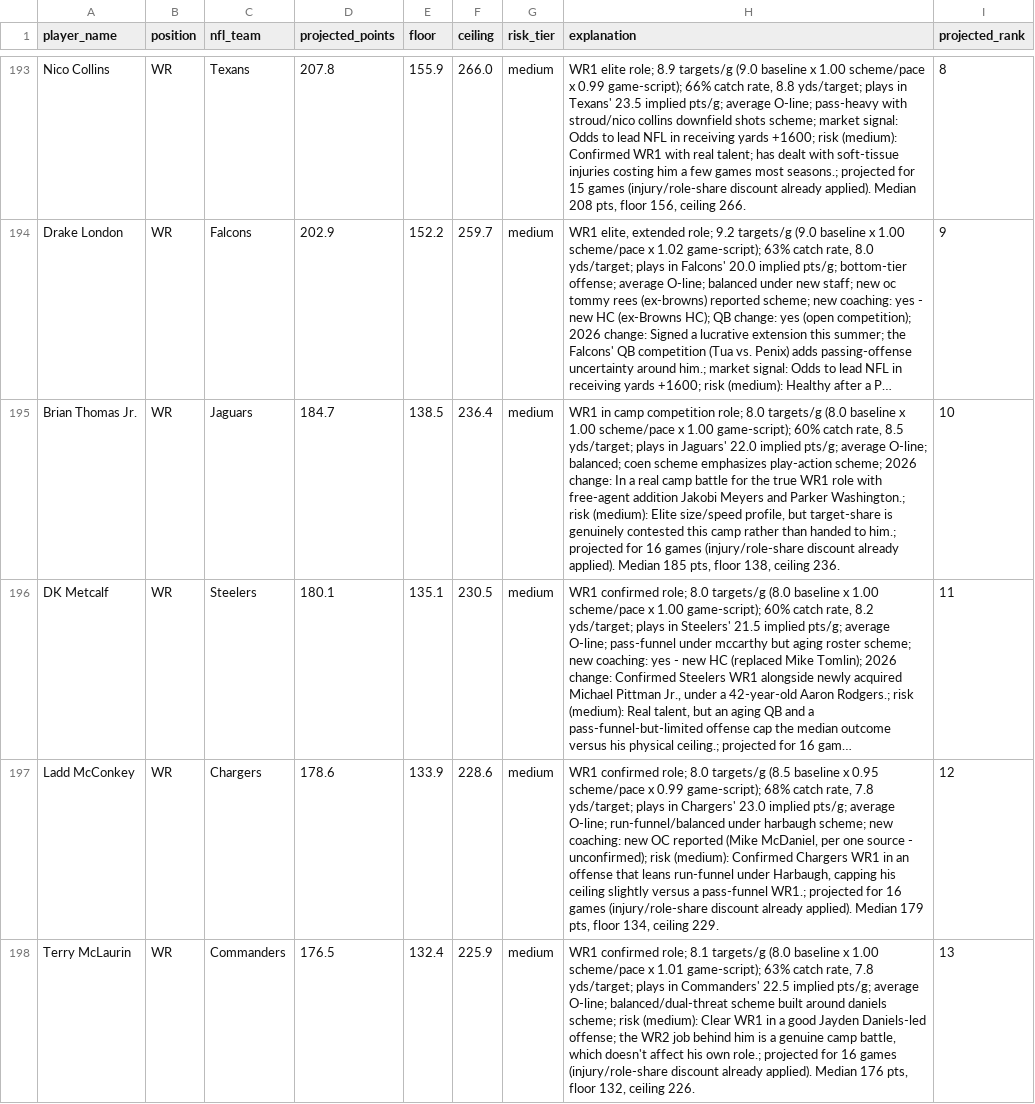
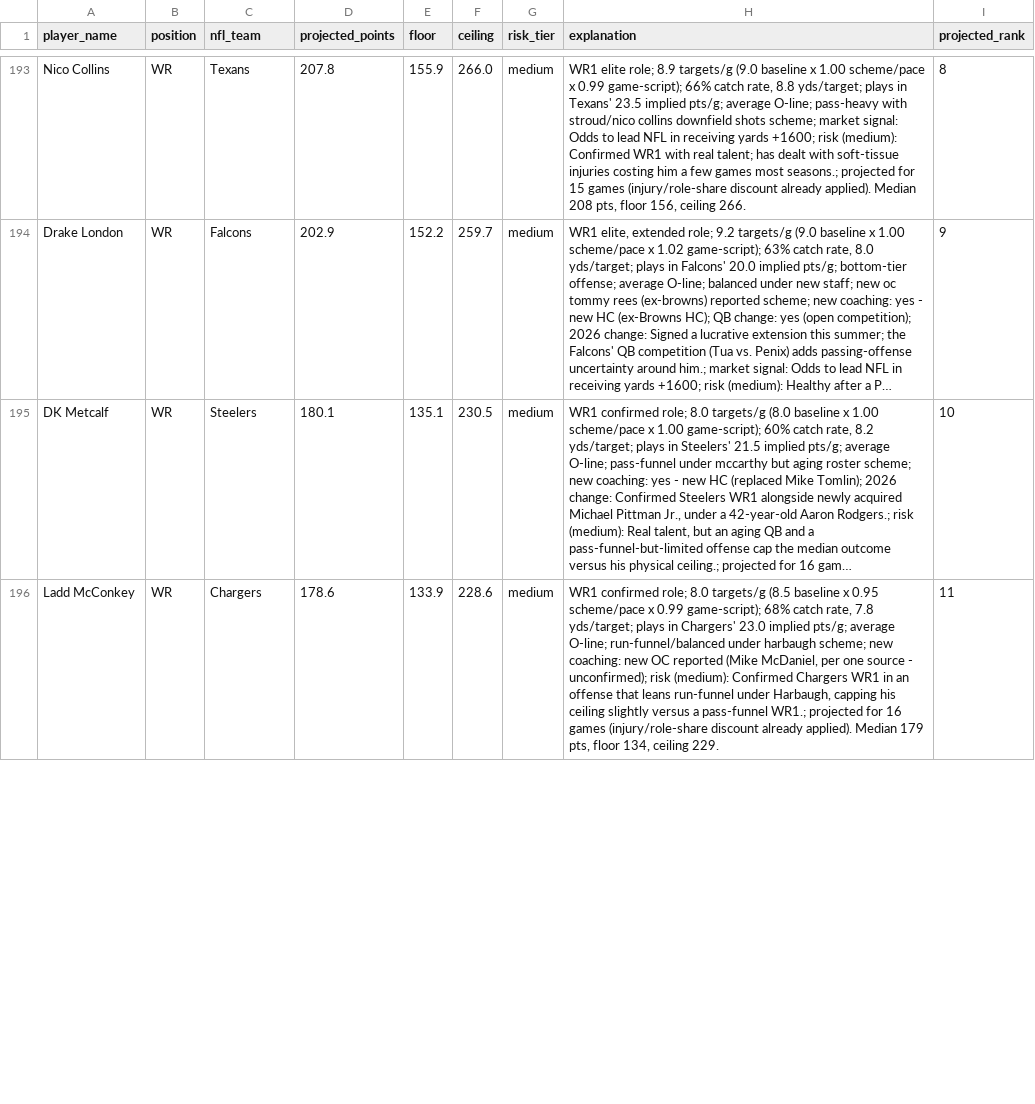
Before and after one commit to jsimone123189-cmd/Fantasy-football-auction, a CSV file: data/projections/2026.csv, drawn as a sheet; only a part is shown, gaps mark what is left out; long unchanged cells end in …; removed rows and columns are numbered as before the commit, all else as after; the diff covers the shown part only; the diff names each change by its address in the sheet, - before the commit and + after, or states it on an @@ line.

```diff
--- a/data/projections/2026.csv
+++ b/data/projections/2026.csv
-row 195: Brian Thomas Jr. | WR | Jaguars | 184.7 | 138.5 | 236.4 | medium | WR1 in camp competition role; 8.0 targets/g (8.0 baseline x 1.00 scheme/pace x 1.00 game-script); 60% catch rate, 8.5 yds/target; plays in Jaguars' 22.0 implied pts/g; average O-line; balanced; coen scheme emphasizes play-action scheme; 2026 change: In a real camp battle for the true WR1 role with free-agent addition Jakobi Meyers and Parker Washington.; risk (medium): Elite size/speed profile, but target-share is genuinely contested this camp rather than handed to him.; projected for 16 games (injury/role-share discount already applied). Median 185 pts, floor 138, ceiling 236. | 10
-I195 (projected_rank): 11
+I195 (projected_rank): 10
-I196 (projected_rank): 12
+I196 (projected_rank): 11
-row 198: Terry McLaurin | WR | Commanders | 176.5 | 132.4 | 225.9 | medium | WR1 confirmed role; 8.1 targets/g (8.0 baseline x 1.00 scheme/pace x 1.01 game-script); 63% catch rate, 7.8 yds/target; plays in Commanders' 22.5 implied pts/g; average O-line; balanced/dual-threat scheme built around daniels scheme; risk (medium): Clear WR1 in a good Jayden Daniels-led offense; the WR2 job behind him is a genuine camp battle, which doesn't affect his own role.; projected for 16 games (injury/role-share discount already applied). Median 176 pts, floor 132, ceiling 226. | 13
```
Also changed, not shown: 2 added rows and 9 edited cells elsewhere in this file, data/electric_blue/2026.csv, data/projections/inputs_2026.csv, 4 other files.
